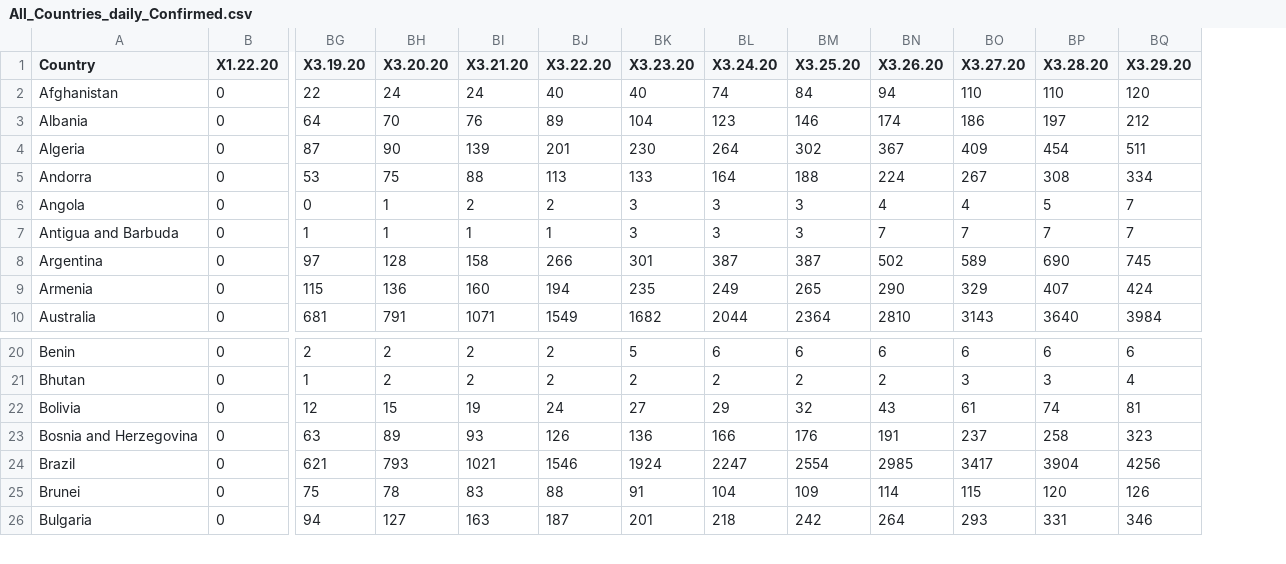
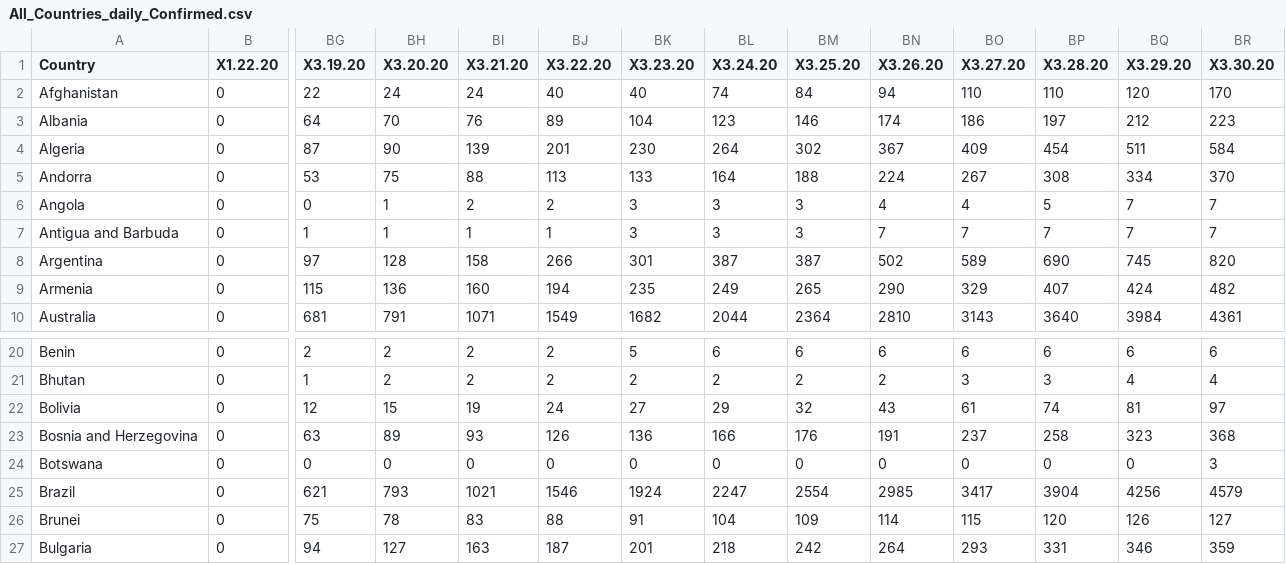
Before and after one commit to ravi-prakash1907/A-tracking-of-COVID-19, a CSV file: COVID-19/ready_to_use/COVID-19/Mixed/All_Countries_daily_Confirmed.csv, drawn as a sheet; only a part is shown, gaps mark what is left out; rows hold the shown columns only; the diff names each change by its address in the sheet, - before the commit and + after, or states it on an @@ line.

```diff
--- a/COVID-19/ready_to_use/COVID-19/Mixed/All_Countries_daily_Confirmed.csv
+++ b/COVID-19/ready_to_use/COVID-19/Mixed/All_Countries_daily_Confirmed.csv
+column BR (X3.30.20), rows 2-10: 170 | 223 | 584 | 370 | 7 | 7 | 820 | 482 | 4361; rows 20-23: 6 | 4 | 97 | 368; rows 25-27: 4579 | 127 | 359
+row 24: Botswana | 0 | 0 | 0 | 0 | 0 | 0 | 0 | 0 | 0 | 0 | 0 | 0 | 3
```
Also changed, not shown: COVID-19/cleaned/time_series_19-covid-Confirmed.csv, COVID-19/cleaned/time_series_19-covid-Deaths.csv, 51 other files.
